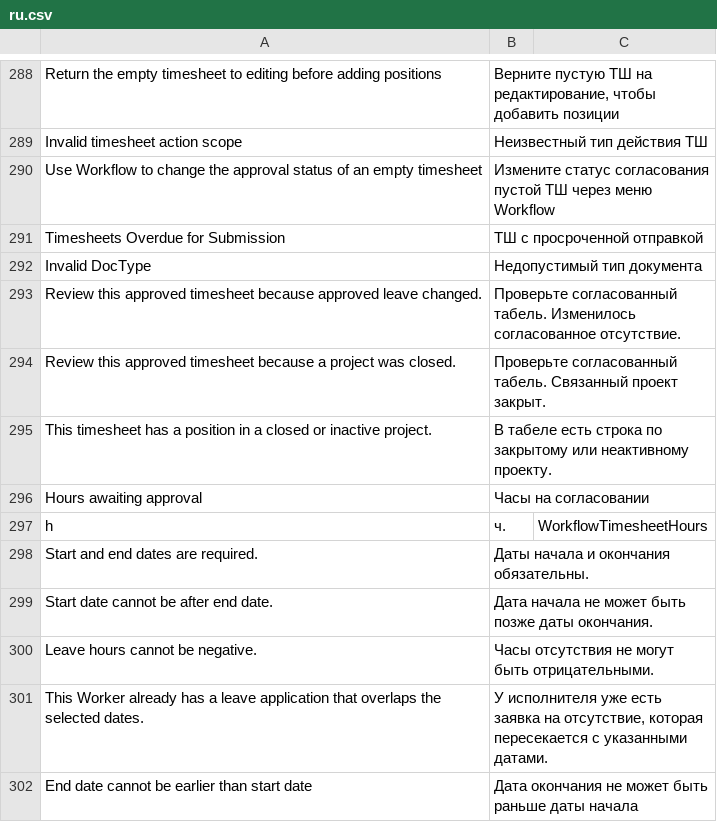
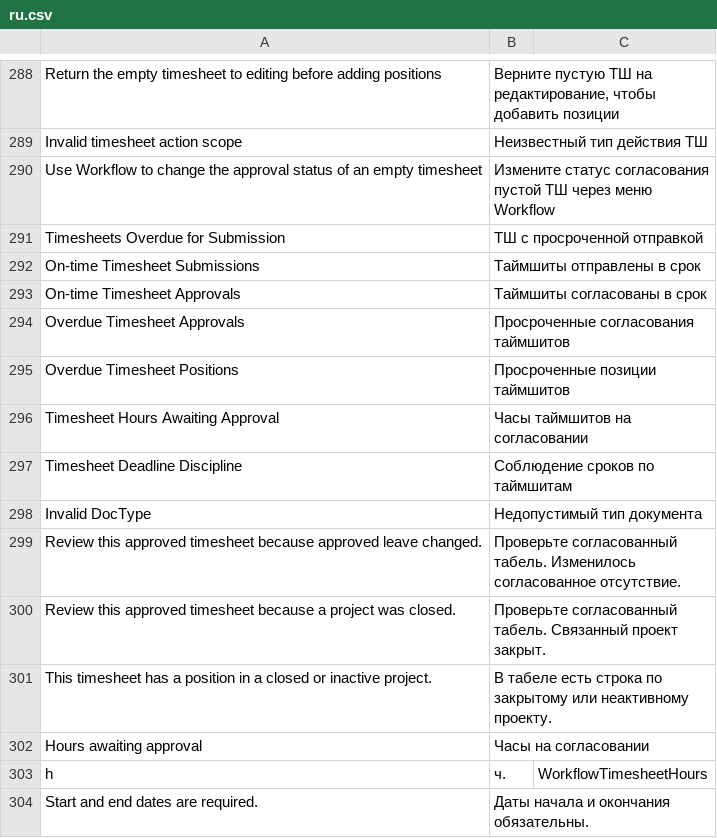
Before and after one commit to Dinext-pro/dinext-timesheets, a CSV file: dinext_timesheets/translations/ru.csv, drawn as a sheet; only a part is shown, gaps mark what is left out; the shorter side is filled out with more unchanged rows; the diff names each change by its address in the sheet, - before the commit and + after, or states it on an @@ line.

Commit message:
Restore readable Timesheet validation and deadline labels

```diff
--- a/dinext_timesheets/translations/ru.csv
+++ b/dinext_timesheets/translations/ru.csv
+row 292: On-time Timesheet Submissions | Таймшиты отправлены в срок
+row 293: On-time Timesheet Approvals | Таймшиты согласованы в срок
+row 294: Overdue Timesheet Approvals | Просроченные согласования таймшитов
+row 295: Overdue Timesheet Positions | Просроченные позиции таймшитов
+row 296: Timesheet Hours Awaiting Approval | Часы таймшитов на согласовании
+row 297: Timesheet Deadline Discipline | Соблюдение сроков по таймшитам
```
Also changed, not shown: 3 other files.
